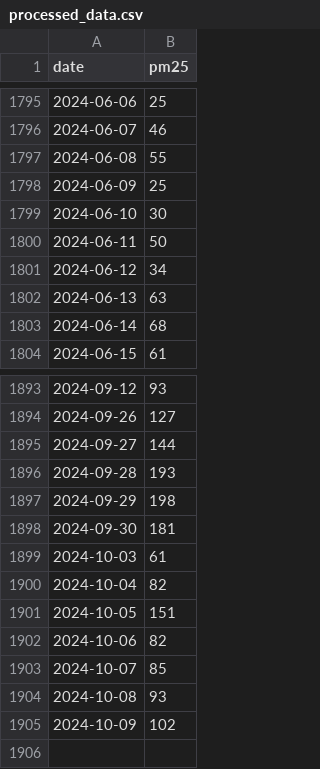
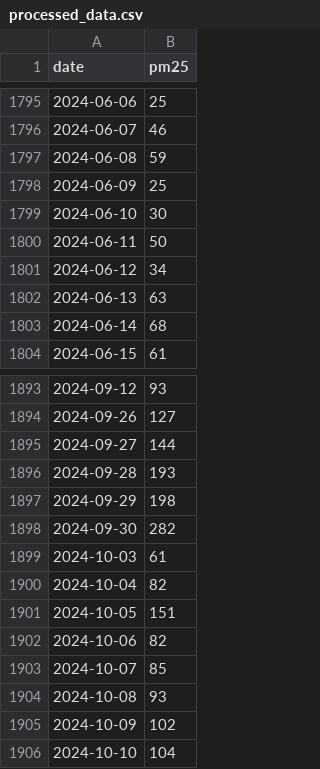
Before and after one commit to khurshiduktamov/aqi-prediction-app, a CSV file: data/processed/processed_data.csv, drawn as a sheet; only a part is shown, gaps mark what is left out.

```diff
--- a/data/processed/processed_data.csv
+++ b/data/processed/processed_data.csv
@@ -1796,3 +1796,3 @@ date,pm25
 2024-06-07,46
-2024-06-08,55
+2024-06-08,59
 2024-06-09,25
@@ -1897,3 +1897,3 @@ date,pm25
 2024-09-29,198
-2024-09-30,181
+2024-09-30,282
 2024-10-03,61
@@ -1905 +1905,2 @@ date,pm25
 2024-10-09,102
+2024-10-10,104
```
Also changed, not shown: 3 other files.
